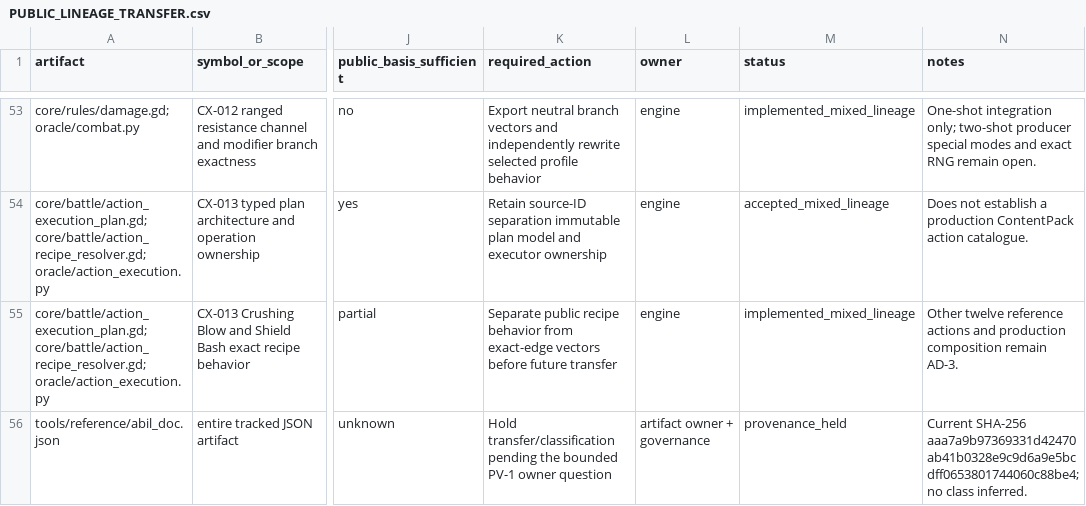
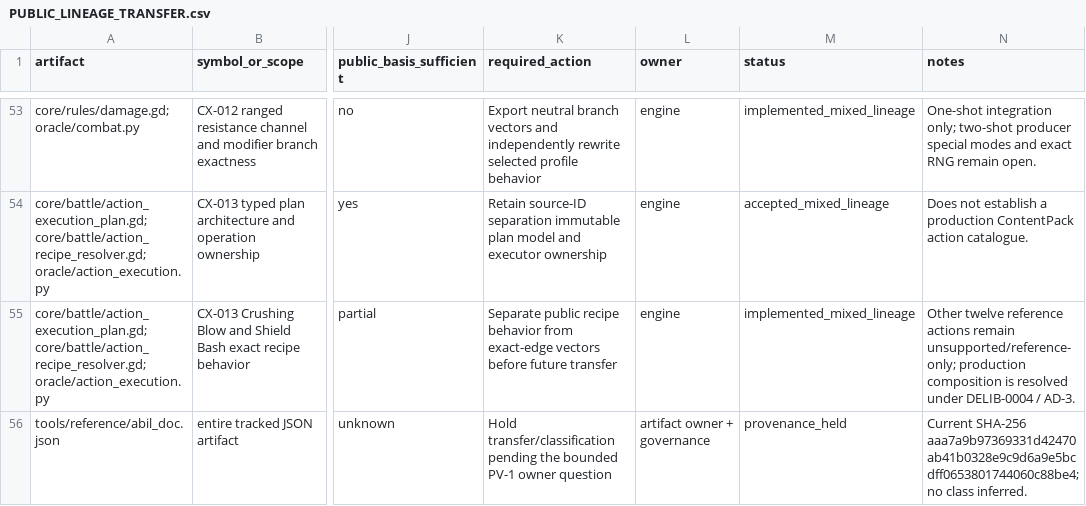
Before and after one commit to DanTimson/project_ego, a CSV file: docs/PUBLIC_LINEAGE_TRANSFER.csv, drawn as a sheet; only a part is shown, gaps mark what is left out; the diff covers the shown part only; the diff names each change by its address in the sheet, - before the commit and + after, or states it on an @@ line.

Commit message:
close post-0.2 lineage review

```diff
--- a/docs/PUBLIC_LINEAGE_TRANSFER.csv
+++ b/docs/PUBLIC_LINEAGE_TRANSFER.csv
-N55 (notes): …reference actions and production composition remain AD-3.
+N55 (notes): …reference actions remain unsupported/reference-only; production composition is resolved under DELIB-0004 / AD-3.
```
Also changed, not shown: 1 added row and 2 edited cells elsewhere in this file.
